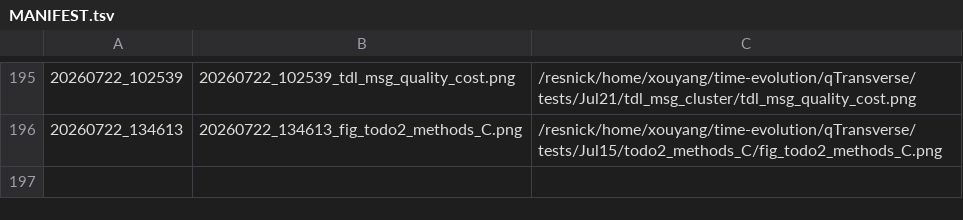
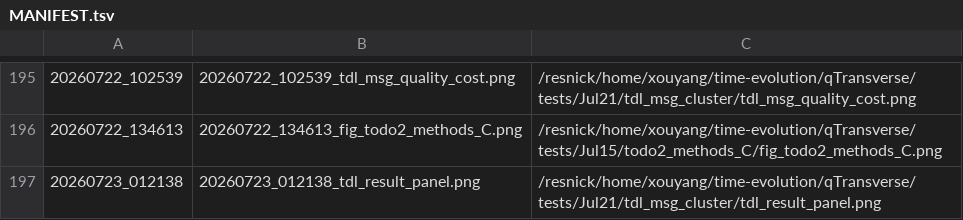
Before and after one commit to Xiaoyu-Ouyang/image-host, a TSV file: MANIFEST.tsv, drawn as a sheet; only a part is shown, gaps mark what is left out; the diff names each change by its address in the sheet, - before the commit and + after, or states it on an @@ line.

Commit message:
upload_fig: 20260723_012138 (1 file(s))
20260723_012138_tdl_result_panel.png <- /resnick/home/xouyang/time-evolution/qTransverse/tests/Jul21/tdl_msg_cluster/tdl_result_panel.png

```diff
--- a/MANIFEST.tsv
+++ b/MANIFEST.tsv
+row 197: 20260723_012138 | 20260723_012138_tdl_result_panel.png | /resnick/home/xouyang/time-evolution/qTransverse/tests/Jul21/tdl_msg_cluster/tdl_result_panel.png
```
Also changed, not shown: 1 other file.
